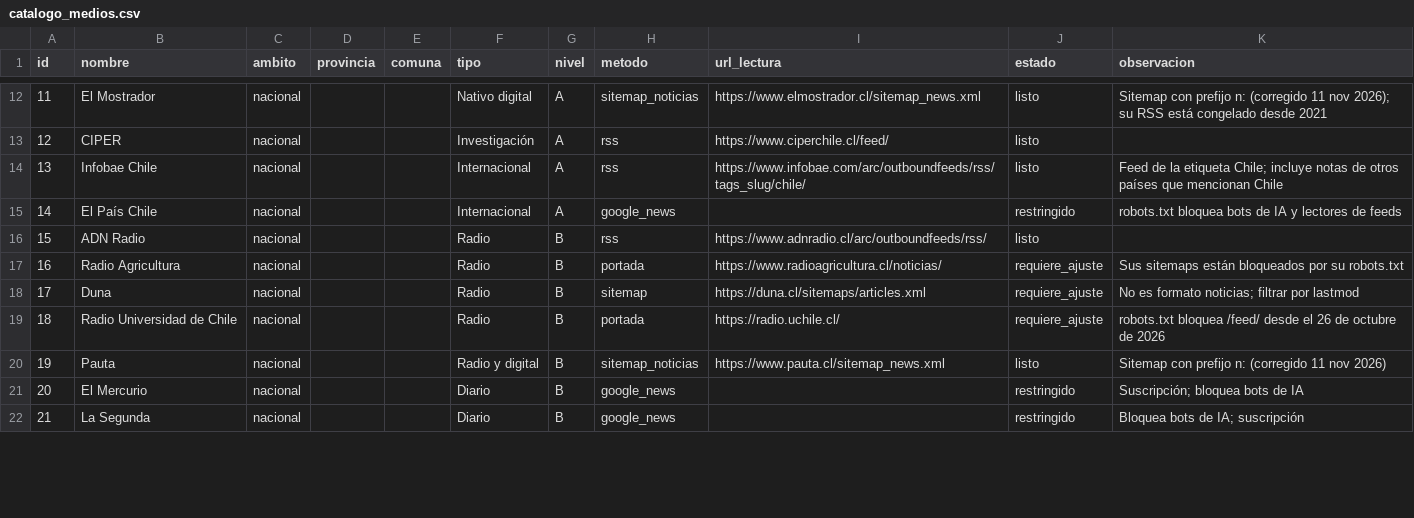
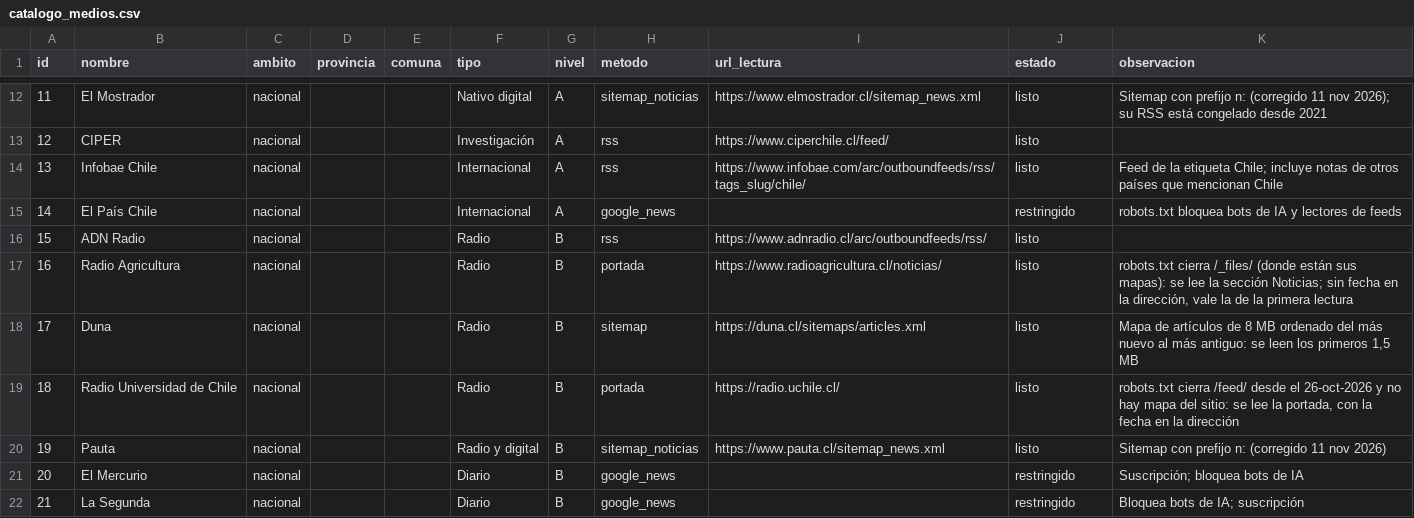
Before and after one commit to altkimia-gaas/PregonIA, a CSV file: data/catalogo_medios.csv, drawn as a sheet; only a part is shown, gaps mark what is left out; the diff covers the shown part only.

```diff
--- a/data/catalogo_medios.csv
+++ b/data/catalogo_medios.csv
@@ -16,5 +16,5 @@ id,nombre,ambito,provincia,comuna,tipo,nivel,metodo,url_lectura,estado,observaci
 15,ADN Radio,nacional,,,Radio,B,rss,https://www.adnradio.cl/arc/outboundfeeds/rss/,listo,
-16,Radio Agricultura,nacional,,,Radio,B,portada,https://www.radioagricultura.cl/noticias/,requiere_ajuste,Sus sitemaps están bloqueados por su robots.txt
-17,Duna,nacional,,,Radio,B,sitemap,https://duna.cl/sitemaps/articles.xml,requiere_ajuste,No es formato noticias; filtrar por lastmod
-18,Radio Universidad de Chile,nacional,,,Radio,B,portada,https://radio.uchile.cl/,requiere_ajuste,robots.txt bloquea /feed/ desde el 26 de octubre de 2026
+16,Radio Agricultura,nacional,,,Radio,B,portada,https://www.radioagricultura.cl/noticias/,listo,"robots.txt cierra /_files/ (donde están sus mapas): se lee la sección Noticias; sin fecha en la dirección, vale la de la primera lectura"
+17,Duna,nacional,,,Radio,B,sitemap,https://duna.cl/sitemaps/articles.xml,listo,"Mapa de artículos de 8 MB ordenado del más nuevo al más antiguo: se leen los primeros 1,5 MB"
+18,Radio Universidad de Chile,nacional,,,Radio,B,portada,https://radio.uchile.cl/,listo,"robots.txt cierra /feed/ desde el 26-oct-2026 y no hay mapa del sitio: se lee la portada, con la fecha en la dirección"
 19,Pauta,nacional,,,Radio y digital,B,sitemap_noticias,https://www.pauta.cl/sitemap_news.xml,listo,Sitemap con prefijo n: (corregido 11 nov 2026)
```
Also changed, not shown: 2 added rows and 41 edited cells elsewhere in this file, 6 other files.
